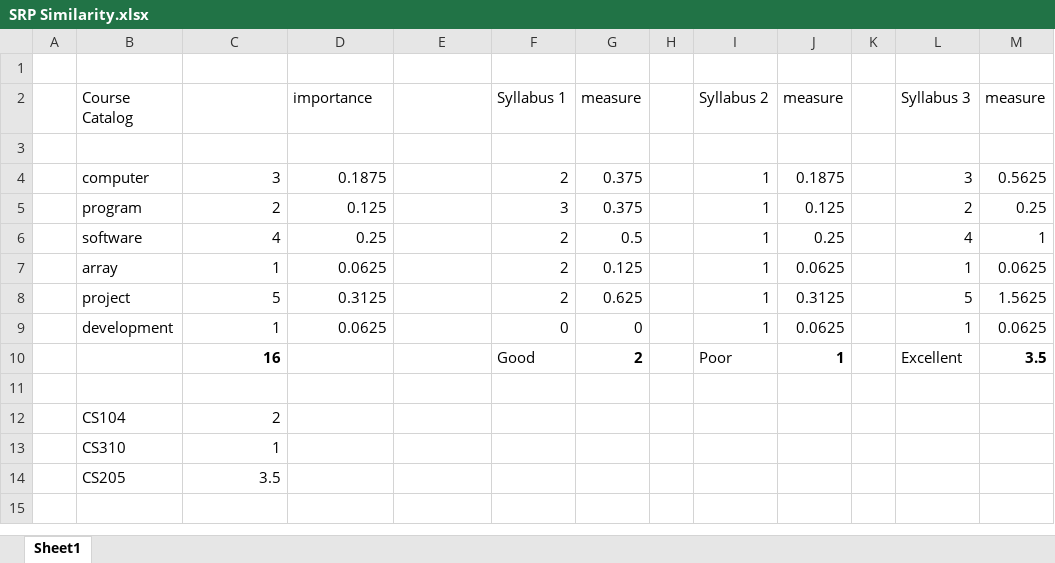
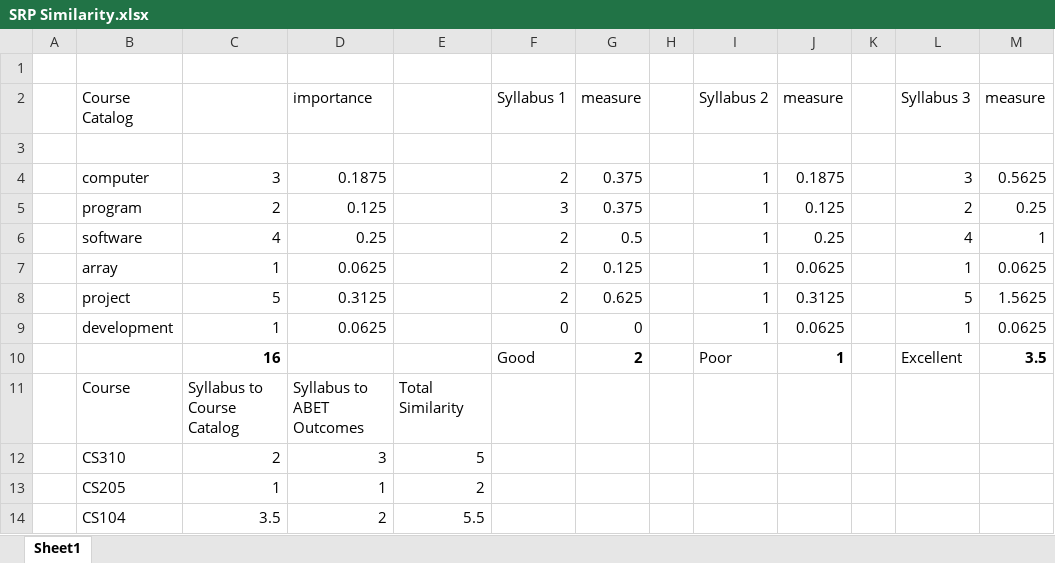
Before and after one commit to annanardelli/SRP2021, an Excel workbook: SRP Similarity.xlsx, sheet Sheet1, drawn as a sheet; values as stored, in another font and other column widths than the file's, no borders; charts and pictures not drawn; removed rows and columns are numbered as before the commit, all else as after; the diff names each change by its address in the sheet, - before the commit and + after, or states it on an @@ line.

Commit message:
New version of Similarity spreadsheet Syllabus to Course catalog, Syllabus to Outcomes, Total
New version of Similarity spreadsheet Syllabus to Course catalog, Syllabus to Outcomes, Total

```diff
--- a/SRP Similarity.xlsx (sheet Sheet1)
+++ b/SRP Similarity.xlsx (sheet Sheet1)
-row 11: (empty)
+row 11:  | Course | Syllabus to Course Catalog | Syllabus to ABET Outcomes | Total Similarity
-row 12:  | CS104 | 2
-C12: 1
+C12: 2
-D12: (empty)
+D12: 3
-E12: (empty)
+E12: 5
-C13: 3.5
+C13: 1
-D13: (empty)
+D13: 1
-E13: (empty)
+E13: 2
+row 14:  | CS104 | 3.5 | 2 | 5.5
```
Also changed, not shown: charts or pictures.
